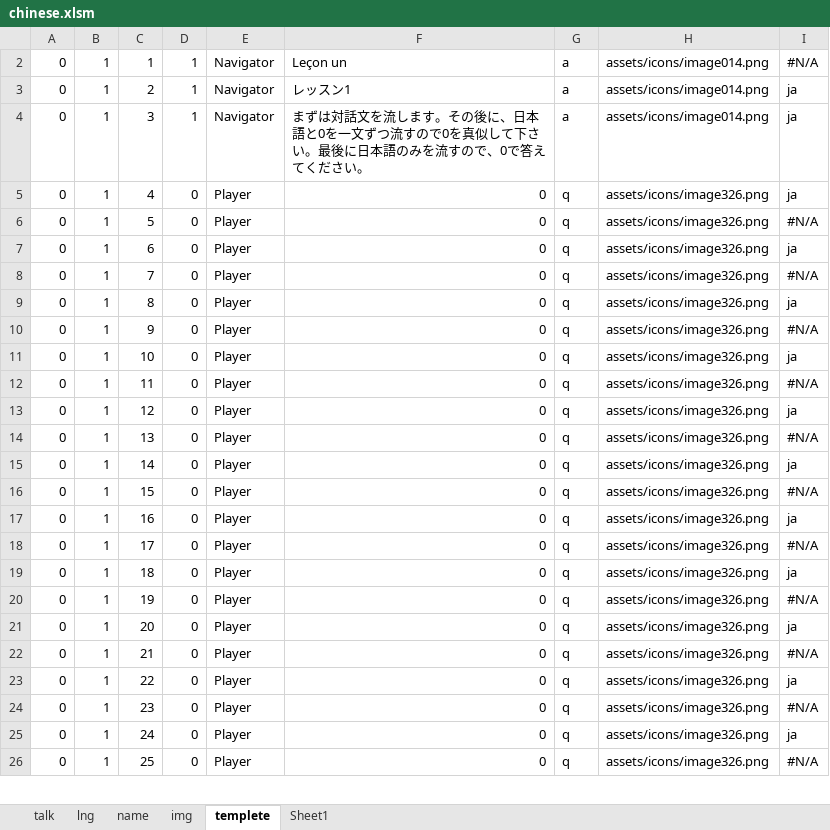
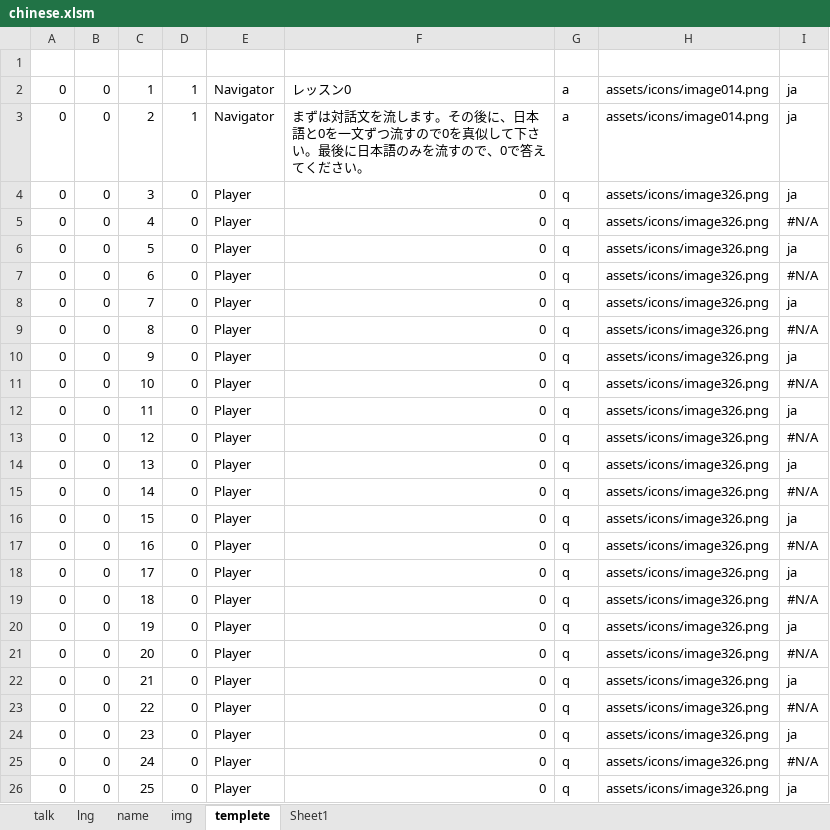
Before and after one commit to JohnDoes/JohnDoes.github.io, an Excel workbook: assets/chinese.xlsm, sheet templete, drawn as a sheet; only a part is shown; values as stored, in another font and other column widths than the file's, no cell formats; conditional formats not drawn; the diff covers the shown part only; the diff names each change by its address in the sheet, - before the commit and + after, or states it on an @@ line.

Commit message:
add data cancelge

```diff
--- a/assets/chinese.xlsm (sheet templete)
+++ b/assets/chinese.xlsm (sheet templete)
+row 1: (empty)
-B2:B26: 1
+B2:B26: 0
-F2: Leçon un
+F2: レッスン0
-I2: #N/A
+I2: ja
-F3: レッスン1
+F3: まずは対話文を流します。その後に、日本語と0を一文ずつ流すので0を真似して下さい。最後に日本語のみを流すので、0で答えてください。
-D4: 1
+D4: 0
-E4: Navigator
+E4: Player
-F4: まずは対話文を流します。その後に、日本語と0を一文ずつ流すので0を真似して下さい。最後に日本語のみを流すので、0で答えてください。
+F4: 0
-G4: a
+G4: q
-H4: assets/icons/image014.png
+H4: assets/icons/image326.png
-I5: ja
+I5: #N/A
-I6: #N/A
+I6: ja
-I7: ja
+I7: #N/A
-I8: #N/A
+I8: ja
-I9: ja
+I9: #N/A
-I10: #N/A
+I10: ja
-I11: ja
+I11: #N/A
-I12: #N/A
+I12: ja
-I13: ja
+I13: #N/A
-I14: #N/A
+I14: ja
-I15: ja
+I15: #N/A
-I16: #N/A
+I16: ja
-I17: ja
+I17: #N/A
-I18: #N/A
+I18: ja
-I19: ja
+I19: #N/A
-I20: #N/A
+I20: ja
-I21: ja
+I21: #N/A
-I22: #N/A
+I22: ja
-I23: ja
+I23: #N/A
-I24: #N/A
+I24: ja
-I25: ja
+I25: #N/A
-I26: #N/A
+I26: ja
```
Also changed, not shown: 1 removed row and 505 edited cells elsewhere in this sheet, sheet talk, sheet name, cell formats, formulas that keep their value, 10 other files.
